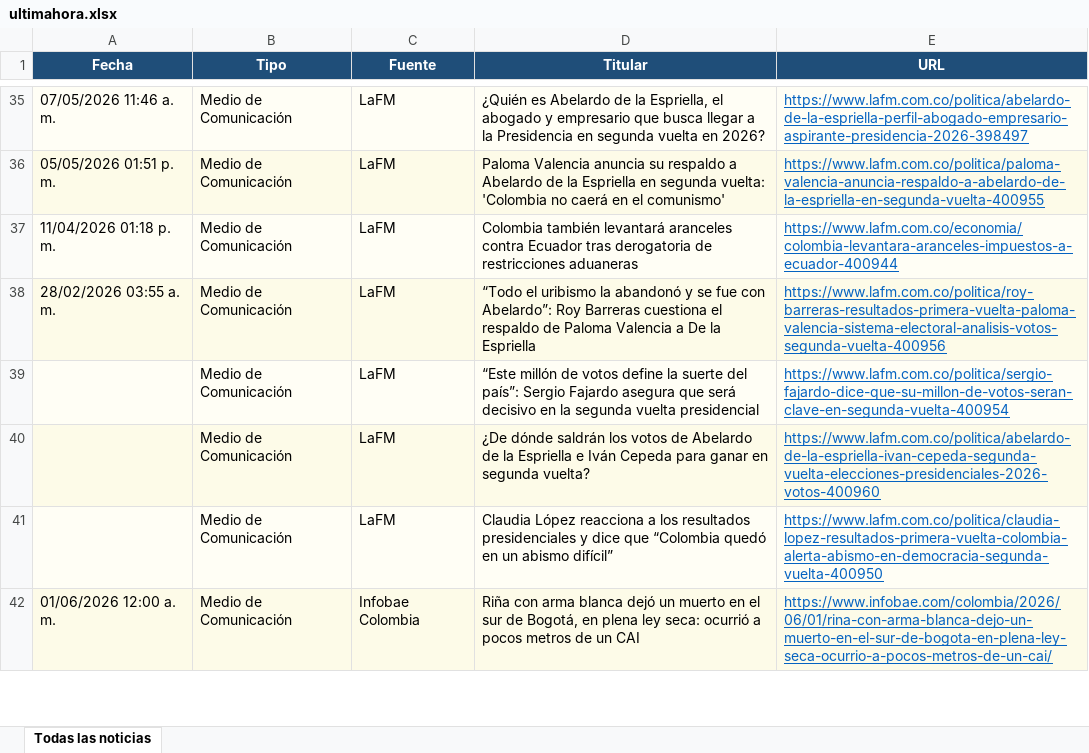
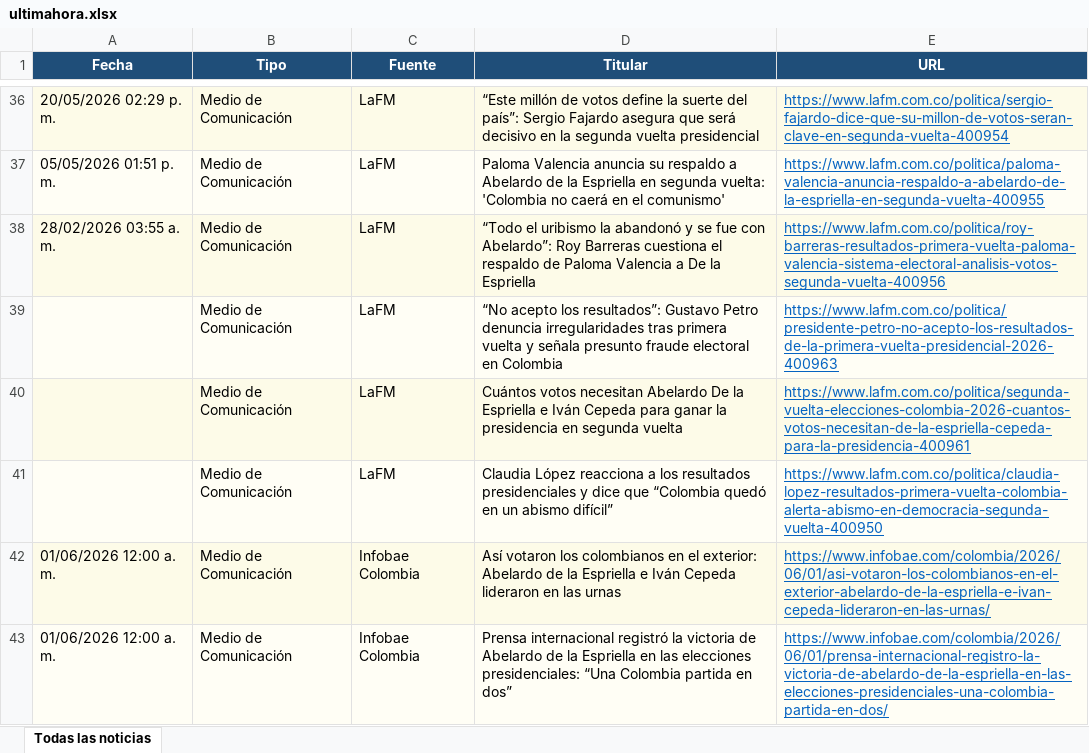
Before and after one commit to kevin961312/UltimaHora, an Excel workbook: docs/ultimahora.xlsx, sheet Todas las noticias, drawn as a sheet; only a part is shown, gaps mark what is left out; the shorter side is filled out with more unchanged rows; values as stored, in another font and other column widths than the file's, no borders; removed rows and columns are numbered as before the commit, all else as after; the diff covers the shown part only; the diff names each change by its address in the sheet, - before the commit and + after, or states it on an @@ line.

```diff
--- a/docs/ultimahora.xlsx (sheet Todas las noticias)
+++ b/docs/ultimahora.xlsx (sheet Todas las noticias)
-A36 (Fecha): 07/05/2026 11:46 a. m.
+A36 (Fecha): 20/05/2026 02:29 p. m.
-D36 (Titular): ¿Quién es Abelardo de la Espriella, el abogado y empresario que busca llegar a la Presidencia en segunda vuelta en 2026?
+D36 (Titular): “Este millón de votos define la suerte del país”: Sergio Fajardo asegura que será decisivo en la segunda vuelta presidencial
-E36 (URL): https://www.lafm.com.co/politica/abelardo-de-la-espriella-perfil-abogado-empresario-aspirante-presidencia-2026-398497
+E36 (URL): https://www.lafm.com.co/politica/sergio-fajardo-dice-que-su-millon-de-votos-seran-clave-en-segunda-vuelta-400954
-row 37: 11/04/2026 01:18 p. m. | Medio de Comunicación | LaFM | Colombia también levantará aranceles contra Ecuador tras derogatoria de restricciones aduaneras | https://www.lafm.com.co/economia/colombia-levantara-aranceles-impuestos-a-ecuador-400944
-D39 (Titular): “Este millón de votos define la suerte del país”: Sergio Fajardo asegura que será decisivo en la segunda vuelta presidencial
+D39 (Titular): “No acepto los resultados”: Gustavo Petro denuncia irregularidades tras primera vuelta y señala presunto fraude electoral en Colombia
-E39 (URL): https://www.lafm.com.co/politica/sergio-fajardo-dice-que-su-millon-de-votos-seran-clave-en-segunda-vuelta-400954
+E39 (URL): https://www.lafm.com.co/politica/presidente-petro-no-acepto-los-resultados-de-la-primera-vuelta-presidencial-2026-400963
-D40 (Titular): ¿De dónde saldrán los votos de Abelardo de la Espriella e Iván Cepeda para ganar en segunda vuelta?
+D40 (Titular): Cuántos votos necesitan Abelardo De la Espriella e Iván Cepeda para ganar la presidencia en segunda vuelta
-E40 (URL): https://www.lafm.com.co/politica/abelardo-de-la-espriella-ivan-cepeda-segunda-vuelta-elecciones-presidenciales-2026-votos-400960
+E40 (URL): https://www.lafm.com.co/politica/segunda-vuelta-elecciones-colombia-2026-cuantos-votos-necesitan-de-la-espriella-cepeda-para-la-presidencia-400961
+row 42: 01/06/2026 12:00 a. m. | Medio de Comunicación | Infobae Colombia | Así votaron los colombianos en el exterior: Abelardo de la Espriella e Iván Cepeda lideraron en las urnas | https://www.infobae.com/colombia/2026/06/01/asi-votaron-los-colombianos-en-el-exterior-abelardo-de-la-espriella-e-ivan-cepeda-lideraron-en-las-urnas/
+row 43: 01/06/2026 12:00 a. m. | Medio de Comunicación | Infobae Colombia | Prensa internacional registró la victoria de Abelardo de la Espriella en las elecciones presidenciales: “Una Colombia partida en dos” | https://www.infobae.com/colombia/2026/06/01/prensa-internacional-registro-la-victoria-de-abelardo-de-la-espriella-en-las-elecciones-presidenciales-una-colombia-partida-en-dos/
```
Also changed, not shown: 109 added rows, 125 removed rows, 42 moved rows and 65 edited cells elsewhere in this sheet, public/ultimahora.xlsx, ultimahora.xlsx, 3 other files.
